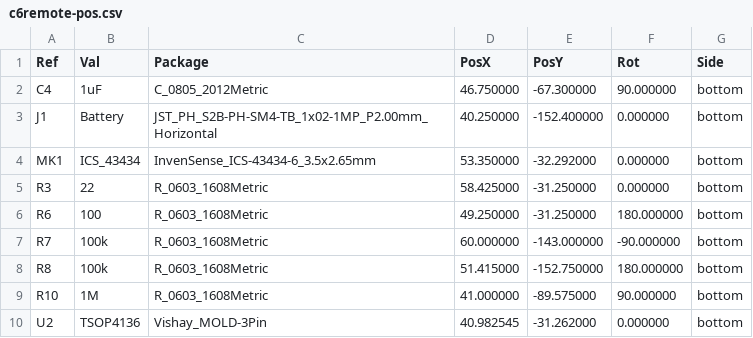
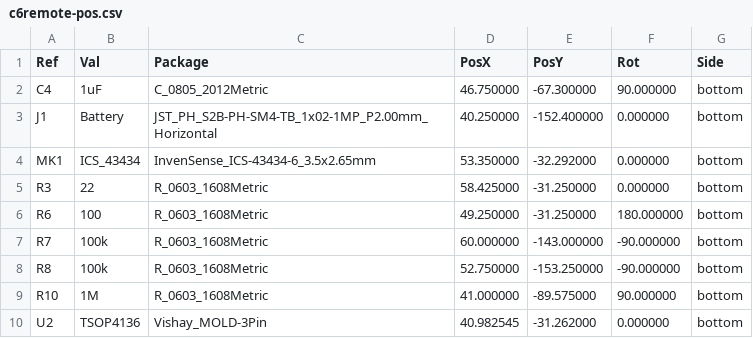
Before and after one commit to landonr/homething-c6, a CSV file: c6remote-kicad/export/c6remote-pos.csv, drawn as a sheet; only a part is shown.

```diff
--- a/c6remote-kicad/export/c6remote-pos.csv
+++ b/c6remote-kicad/export/c6remote-pos.csv
@@ -7,3 +7,3 @@ Ref,Val,Package,PosX,PosY,Rot,Side
 "R7","100k","R_0603_1608Metric",60.000000,-143.000000,-90.000000,bottom
-"R8","100k","R_0603_1608Metric",51.415000,-152.750000,180.000000,bottom
+"R8","100k","R_0603_1608Metric",52.750000,-153.250000,-90.000000,bottom
 "R10","1M","R_0603_1608Metric",41.000000,-89.575000,90.000000,bottom
```
Also changed, not shown: 26 other files.
